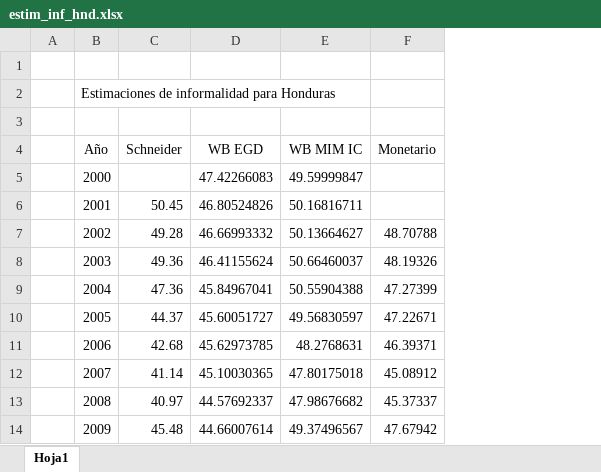
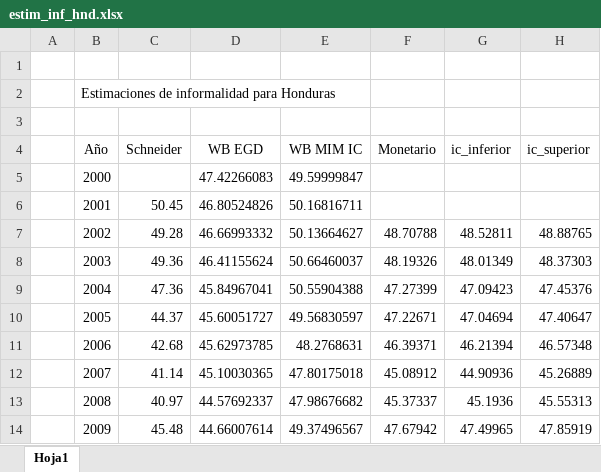
Before and after one commit to SAR-DEFE/Informalidad, an Excel workbook: estim_inf_hnd.xlsx, sheet Hoja1, drawn as a sheet; only a part is shown; values as stored, in another font and other column widths than the file's, no borders; the diff names each change by its address in the sheet, - before the commit and + after, or states it on an @@ line.

```diff
--- a/estim_inf_hnd.xlsx (sheet Hoja1)
+++ b/estim_inf_hnd.xlsx (sheet Hoja1)
+column G (ic_inferior), rows 7-14: 48.52811 | 48.01349 | 47.09423 | 47.04694 | 46.21394 | 44.90936 | 45.1936 | 47.49965
+column H (ic_superior), rows 7-14: 48.88765 | 48.37303 | 47.45376 | 47.40647 | 46.57348 | 45.26889 | 45.55313 | 47.85919
```
